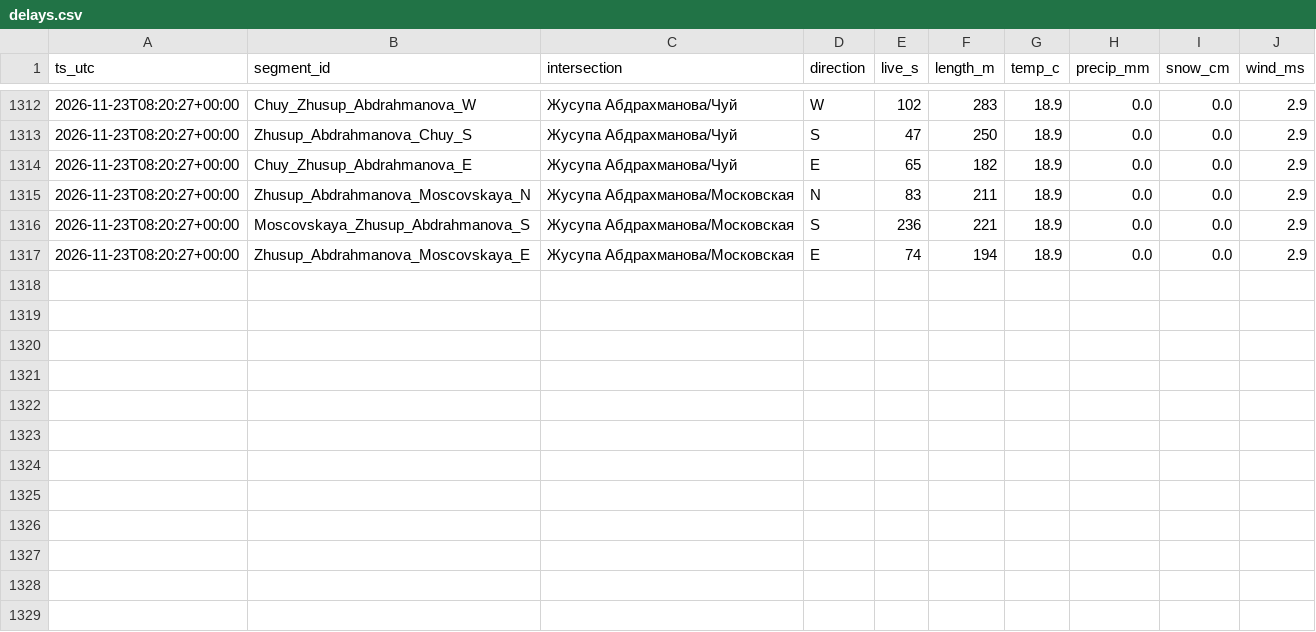
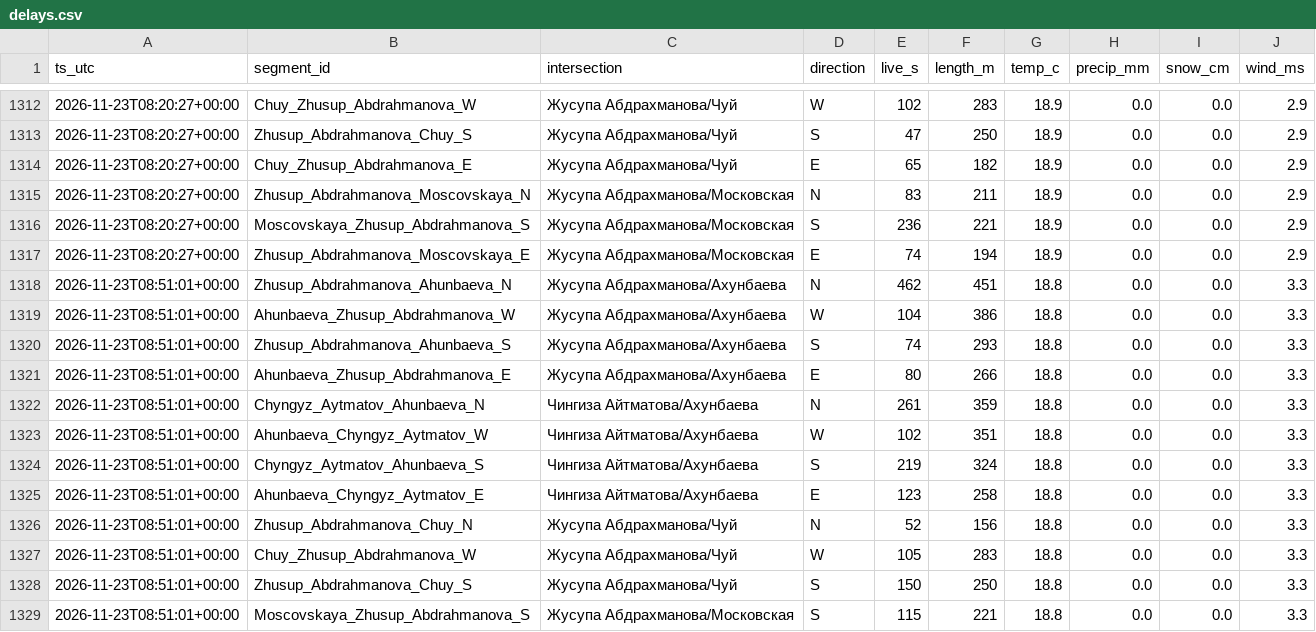
Before and after one commit to Begimai-gif/bishkek-intersection-delays, a CSV file: data/delays.csv, drawn as a sheet; only a part is shown, gaps mark what is left out.

Commit message:
data 2026-11-23T08:51:30Z

```diff
--- a/data/delays.csv
+++ b/data/delays.csv
@@ -1317 +1317,13 @@ ts_utc,segment_id,intersection,direction,live_s,length_m,temp_c,precip_mm,snow_c
 2026-11-23T08:20:27+00:00,Zhusup_Abdrahmanova_Moscovskaya_E,Жусупа Абдрахманова/Московская,E,74,194,18.9,0.0,0.0,2.9
+2026-11-23T08:51:01+00:00,Zhusup_Abdrahmanova_Ahunbaeva_N,Жусупа Абдрахманова/Ахунбаева,N,462,451,18.8,0.0,0.0,3.3
+2026-11-23T08:51:01+00:00,Ahunbaeva_Zhusup_Abdrahmanova_W,Жусупа Абдрахманова/Ахунбаева,W,104,386,18.8,0.0,0.0,3.3
+2026-11-23T08:51:01+00:00,Zhusup_Abdrahmanova_Ahunbaeva_S,Жусупа Абдрахманова/Ахунбаева,S,74,293,18.8,0.0,0.0,3.3
+2026-11-23T08:51:01+00:00,Ahunbaeva_Zhusup_Abdrahmanova_E,Жусупа Абдрахманова/Ахунбаева,E,80,266,18.8,0.0,0.0,3.3
+2026-11-23T08:51:01+00:00,Chyngyz_Aytmatov_Ahunbaeva_N,Чингиза Айтматова/Ахунбаева,N,261,359,18.8,0.0,0.0,3.3
+2026-11-23T08:51:01+00:00,Ahunbaeva_Chyngyz_Aytmatov_W,Чингиза Айтматова/Ахунбаева,W,102,351,18.8,0.0,0.0,3.3
+2026-11-23T08:51:01+00:00,Chyngyz_Aytmatov_Ahunbaeva_S,Чингиза Айтматова/Ахунбаева,S,219,324,18.8,0.0,0.0,3.3
+2026-11-23T08:51:01+00:00,Ahunbaeva_Chyngyz_Aytmatov_E,Чингиза Айтматова/Ахунбаева,E,123,258,18.8,0.0,0.0,3.3
+2026-11-23T08:51:01+00:00,Zhusup_Abdrahmanova_Chuy_N,Жусупа Абдрахманова/Чуй,N,52,156,18.8,0.0,0.0,3.3
+2026-11-23T08:51:01+00:00,Chuy_Zhusup_Abdrahmanova_W,Жусупа Абдрахманова/Чуй,W,105,283,18.8,0.0,0.0,3.3
+2026-11-23T08:51:01+00:00,Zhusup_Abdrahmanova_Chuy_S,Жусупа Абдрахманова/Чуй,S,150,250,18.8,0.0,0.0,3.3
+2026-11-23T08:51:01+00:00,Moscovskaya_Zhusup_Abdrahmanova_S,Жусупа Абдрахманова/Московская,S,115,221,18.8,0.0,0.0,3.3
```
